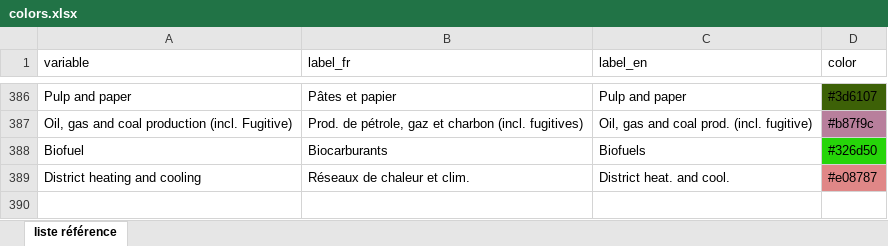
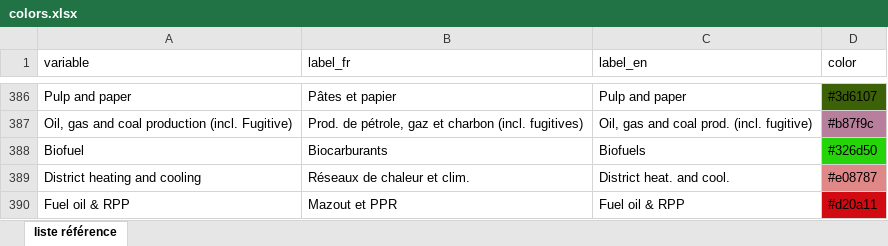
Before and after one commit to domrivest/genGraphIET, an Excel workbook: assets/colors.xlsx, sheet liste référence, drawn as a sheet; only a part is shown, gaps mark what is left out; values as stored, in another font and other column widths than the file's, no borders; the diff names each change by its address in the sheet, - before the commit and + after, or states it on an @@ line.

Commit message:
Add files via upload

```diff
--- a/assets/colors.xlsx (sheet liste référence)
+++ b/assets/colors.xlsx (sheet liste référence)
+row 390: Fuel oil & RPP | Mazout et PPR | Fuel oil & RPP | #d20a11
```
